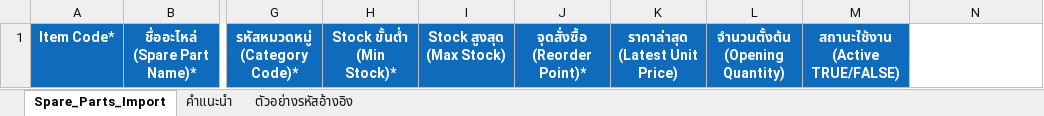
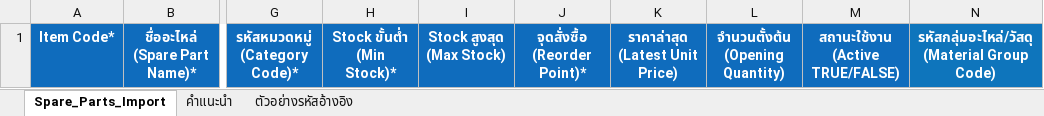
Before and after one commit to PAISORN/powercare-cm, an Excel workbook: public/templates/spare-parts-import-template.xlsx, sheet Spare_Parts_Import, drawn as a sheet; only a part is shown, gaps mark what is left out; values as stored, in another font and other column widths than the file's, no borders; the diff names each change by its address in the sheet, - before the commit and + after, or states it on an @@ line.

```diff
--- a/public/templates/spare-parts-import-template.xlsx (sheet Spare_Parts_Import)
+++ b/public/templates/spare-parts-import-template.xlsx (sheet Spare_Parts_Import)
-N1: (empty)
+N1: รหัสกลุ่มอะไหล่/วัสดุ (Material Group Code)
-N1 fill: none
+N1 fill: #0E75BC
```
Also changed, not shown: 39 other files.
